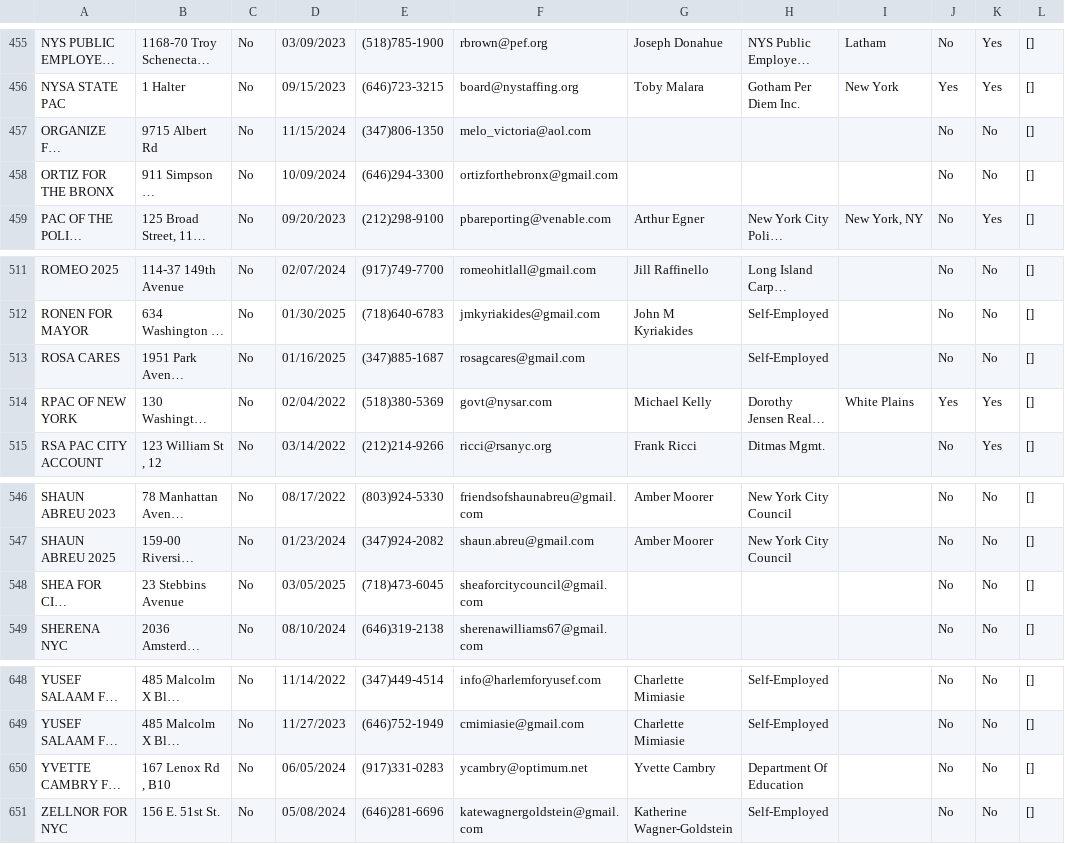
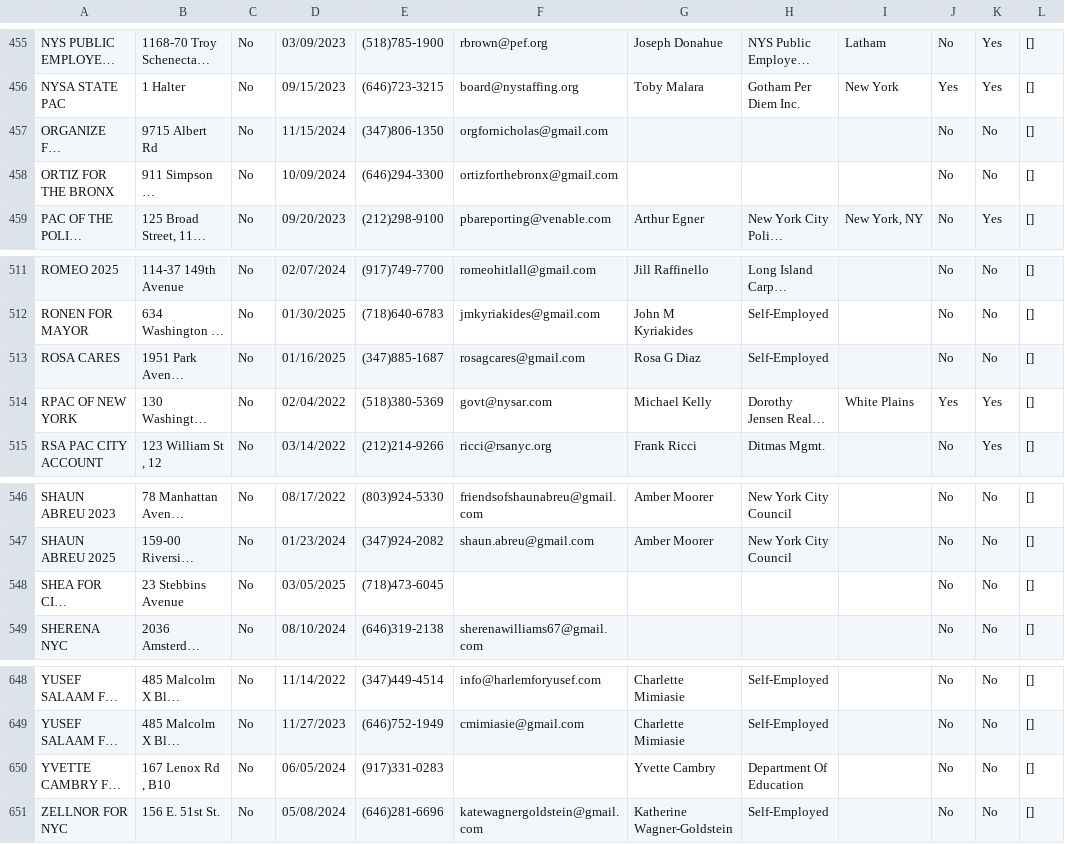
Before and after one commit to fedex1/campaign-tracker, a CSV file: committees.csv, drawn as a sheet; only a part is shown, gaps mark what is left out; long unchanged cells end in …; the diff names each change by its address in the sheet, - before the commit and + after, or states it on an @@ line.

```diff
--- a/committees.csv
+++ b/committees.csv
-F457: melo_victoria@aol.com
+F457: orgfornicholas@gmail.com
-G513: (empty)
+G513: Rosa G Diaz
-F548: sheaforcitycouncil@gmail.com
+F548: (empty)
-F650: ycambry@optimum.net
+F650: (empty)
```
Also changed, not shown: nyccfb_info_public_reports_pclt_25.htm.csv, 1 other file.
